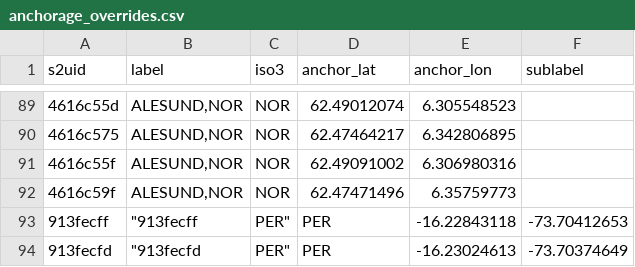
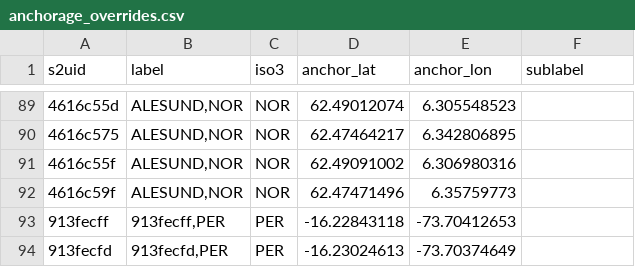
Before and after one commit to GlobalFishingWatch/anchorages_pipeline, a CSV file: anchorage_overrides.csv, drawn as a sheet; only a part is shown, gaps mark what is left out.

Commit message:
Update anchorage_overrides.csv

```diff
--- a/anchorage_overrides.csv
+++ b/anchorage_overrides.csv
@@ -92,3 +92,3 @@ s2uid,label,iso3,anchor_lat,anchor_lon,sublabel
 4616c59f,"ALESUND,NOR",NOR,62.47471496,6.35759773,
-913fecff,	"913fecff,PER",	PER,	-16.22843118,	-73.70412653,
-913fecfd,	"913fecfd,PER",	PER,	-16.23024613,	-73.70374649,
+913fecff,"913fecff,PER",PER,-16.22843118,-73.70412653,
+913fecfd,"913fecfd,PER",PER,-16.23024613,-73.70374649,
```
